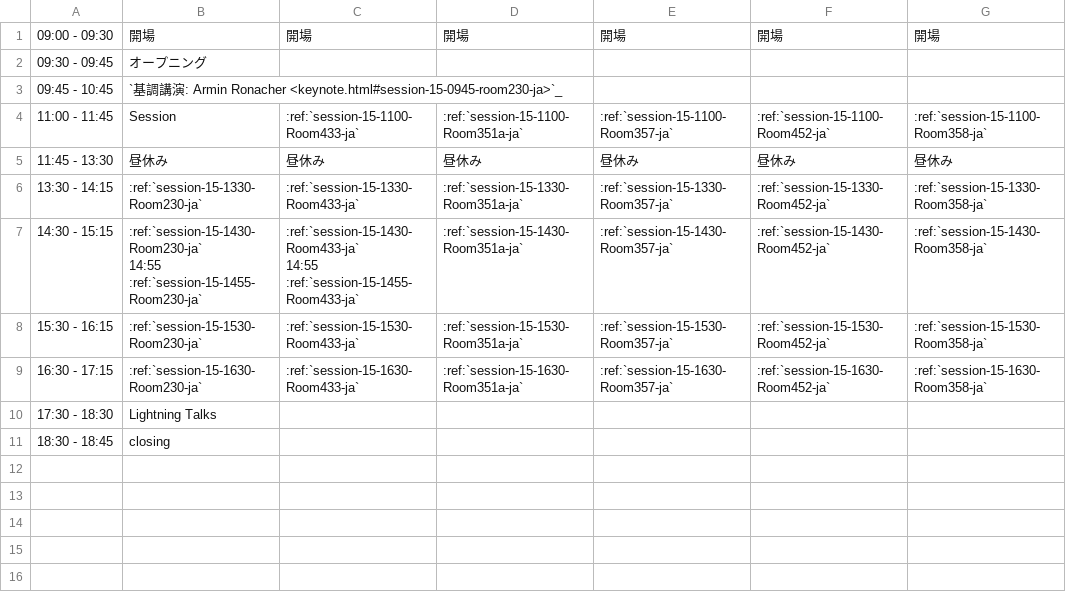
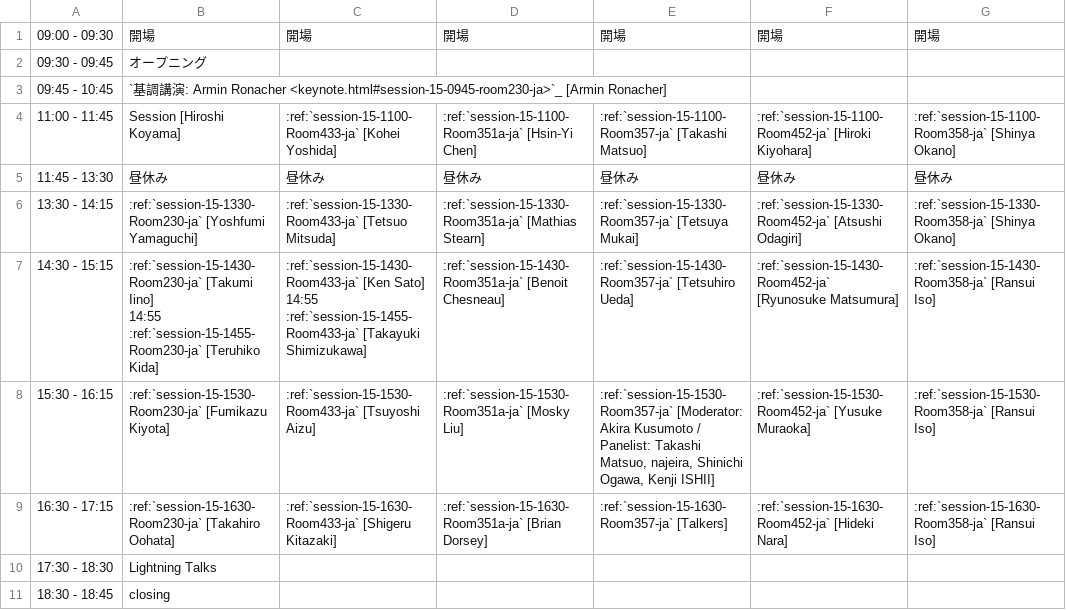
Before and after one commit to pyconjp/2012.pycon.jp, a CSV file: sphinx/program/schedule1-ja.csv, drawn as a sheet.

```diff
--- a/sphinx/program/schedule1-ja.csv
+++ b/sphinx/program/schedule1-ja.csv
@@ -2,13 +2,13 @@
 09:30 - 09:45,オープニング,,,,,
-09:45 - 10:45,`基調講演: Armin Ronacher <keynote.html#session-15-0945-room230-ja>`_,,,,,
-11:00 - 11:45,Session,:ref:`session-15-1100-Room433-ja`,:ref:`session-15-1100-Room351a-ja`,:ref:`session-15-1100-Room357-ja`,:ref:`session-15-1100-Room452-ja`,:ref:`session-15-1100-Room358-ja`
+09:45 - 10:45,`基調講演: Armin Ronacher <keynote.html#session-15-0945-room230-ja>`_ [Armin Ronacher],,,,,
+11:00 - 11:45,Session [Hiroshi Koyama],:ref:`session-15-1100-Room433-ja` [Kohei Yoshida],:ref:`session-15-1100-Room351a-ja` [Hsin-Yi Chen],:ref:`session-15-1100-Room357-ja` [Takashi Matsuo],:ref:`session-15-1100-Room452-ja` [Hiroki Kiyohara],:ref:`session-15-1100-Room358-ja` [Shinya Okano]
 11:45 - 13:30,昼休み,昼休み,昼休み,昼休み,昼休み,昼休み
-13:30 - 14:15,:ref:`session-15-1330-Room230-ja`,:ref:`session-15-1330-Room433-ja`,:ref:`session-15-1330-Room351a-ja`,:ref:`session-15-1330-Room357-ja`,:ref:`session-15-1330-Room452-ja`,:ref:`session-15-1330-Room358-ja`
-14:30 - 15:15,":ref:`session-15-1430-Room230-ja`
-
-14:55 :ref:`session-15-1455-Room230-ja`",":ref:`session-15-1430-Room433-ja`
-
-14:55 :ref:`session-15-1455-Room433-ja`",:ref:`session-15-1430-Room351a-ja`,:ref:`session-15-1430-Room357-ja`,:ref:`session-15-1430-Room452-ja`,:ref:`session-15-1430-Room358-ja`
-15:30 - 16:15,:ref:`session-15-1530-Room230-ja`,:ref:`session-15-1530-Room433-ja`,:ref:`session-15-1530-Room351a-ja`,:ref:`session-15-1530-Room357-ja`,:ref:`session-15-1530-Room452-ja`,:ref:`session-15-1530-Room358-ja`
-16:30 - 17:15,:ref:`session-15-1630-Room230-ja`,:ref:`session-15-1630-Room433-ja`,:ref:`session-15-1630-Room351a-ja`,:ref:`session-15-1630-Room357-ja`,:ref:`session-15-1630-Room452-ja`,:ref:`session-15-1630-Room358-ja`
+13:30 - 14:15,:ref:`session-15-1330-Room230-ja` [Yoshfumi Yamaguchi],:ref:`session-15-1330-Room433-ja` [Tetsuo Mitsuda],:ref:`session-15-1330-Room351a-ja` [Mathias Stearn],:ref:`session-15-1330-Room357-ja` [Tetsuya Mukai],:ref:`session-15-1330-Room452-ja` [Atsushi Odagiri],:ref:`session-15-1330-Room358-ja` [Shinya Okano]
+14:30 - 15:15,":ref:`session-15-1430-Room230-ja` [Takumi Iino]
+
+14:55 :ref:`session-15-1455-Room230-ja` [Teruhiko Kida]",":ref:`session-15-1430-Room433-ja` [Ken Sato]
+
+14:55 :ref:`session-15-1455-Room433-ja` [Takayuki Shimizukawa]",:ref:`session-15-1430-Room351a-ja` [Benoit Chesneau],:ref:`session-15-1430-Room357-ja` [Tetsuhiro Ueda],:ref:`session-15-1430-Room452-ja` [Ryunosuke Matsumura],:ref:`session-15-1430-Room358-ja` [Ransui Iso]
+15:30 - 16:15,:ref:`session-15-1530-Room230-ja` [Fumikazu Kiyota],:ref:`session-15-1530-Room433-ja` [Tsuyoshi Aizu],:ref:`session-15-1530-Room351a-ja` [Mosky Liu],":ref:`session-15-1530-Room357-ja` [Moderator: Akira Kusumoto / Panelist: Takashi Matsuo, najeira, Shinichi Ogawa, Kenji ISHII]",:ref:`session-15-1530-Room452-ja` [Yusuke Muraoka],:ref:`session-15-1530-Room358-ja` [Ransui Iso]
+16:30 - 17:15,:ref:`session-15-1630-Room230-ja` [Takahiro Oohata],:ref:`session-15-1630-Room433-ja` [Shigeru Kitazaki],:ref:`session-15-1630-Room351a-ja` [Brian Dorsey],:ref:`session-15-1630-Room357-ja` [Talkers],:ref:`session-15-1630-Room452-ja` [Hideki Nara],:ref:`session-15-1630-Room358-ja` [Ransui Iso]
 17:30 - 18:30,Lightning Talks,,,,,
```
Also changed, not shown: sphinx/en/program/schedule1-en.csv, sphinx/en/program/schedule2-en.csv, 2 other files.
